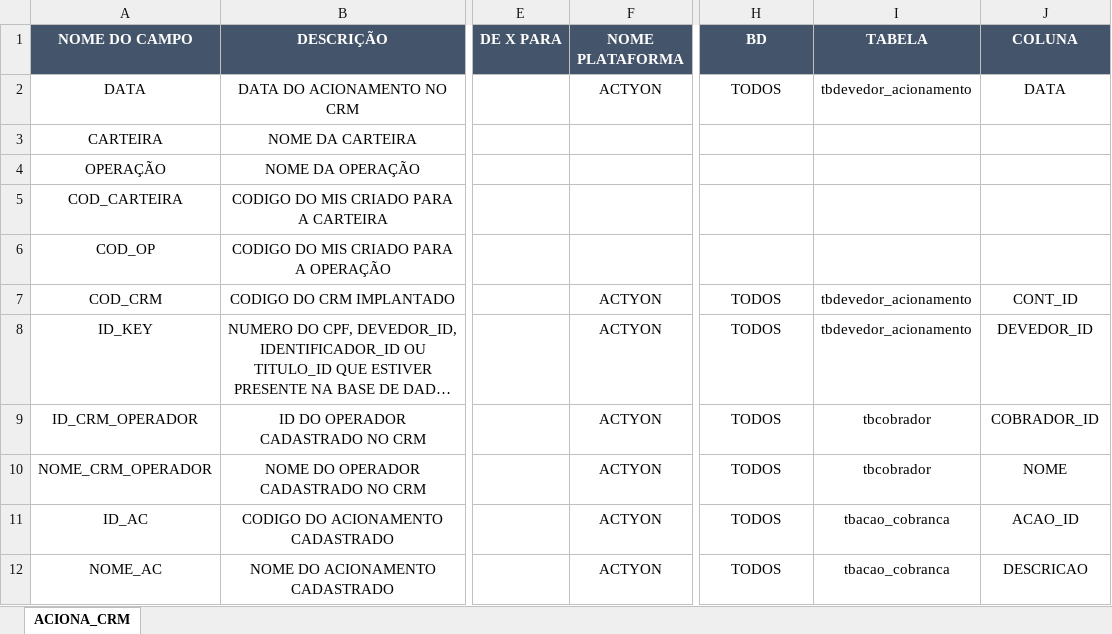
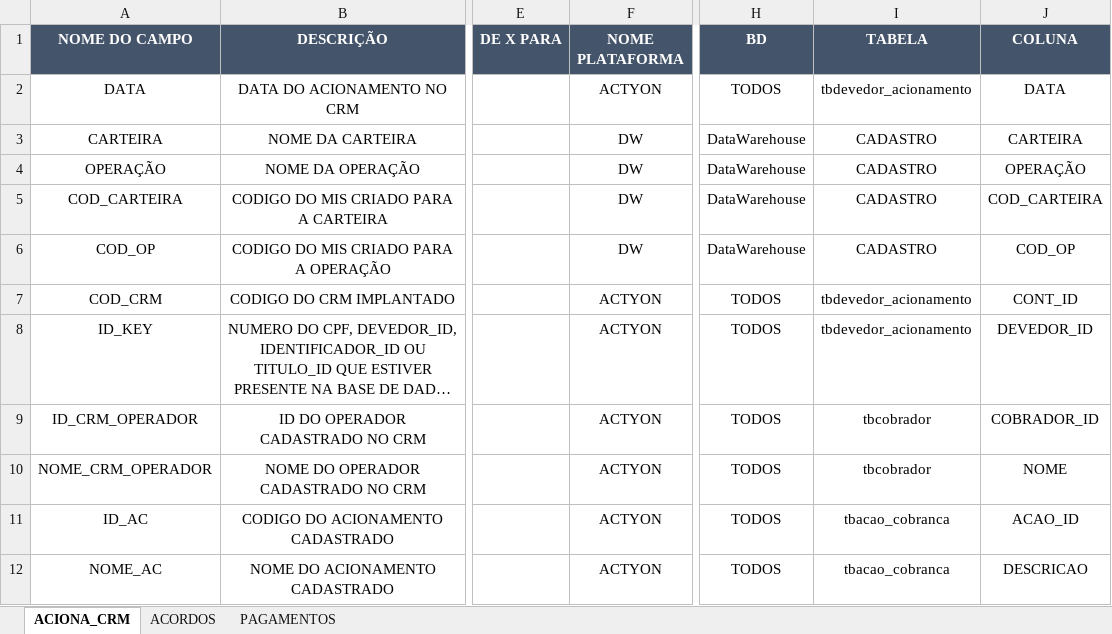
Before and after one commit to Matheus-Shadow/Data-Warehouse, an Excel workbook: Documentos/Mapeamento das Fontes de Dados/ACTYON/MAPEAMENTO_ACTYON.xlsx, sheet ACIONA_CRM, drawn as a sheet; only a part is shown, gaps mark what is left out; long unchanged cells end in …; values as stored, in another font and other column widths than the file's, no borders; the diff names each change by its address in the sheet, - before the commit and + after, or states it on an @@ line.

Commit message:
Acordos e Pagamentos Actyon mapeados

```diff
--- a/Documentos/Mapeamento das Fontes de Dados/ACTYON/MAPEAMENTO_ACTYON.xlsx (sheet ACIONA_CRM)
+++ b/Documentos/Mapeamento das Fontes de Dados/ACTYON/MAPEAMENTO_ACTYON.xlsx (sheet ACIONA_CRM)
@@ sheet tab unhidden: ACORDOS @@
@@ sheet tab unhidden: PAGAMENTOS @@
-F3:F6 (NOME PLATAFORMA): (empty)
+F3:F6 (NOME PLATAFORMA): DW
-H3:H6 (BD): (empty)
+H3:H6 (BD): DataWarehouse
-I3:I6 (TABELA): (empty)
+I3:I6 (TABELA): CADASTRO
-J3 (COLUNA): (empty)
+J3 (COLUNA): CARTEIRA
-J4 (COLUNA): (empty)
+J4 (COLUNA): OPERAÇÃO
-J5 (COLUNA): (empty)
+J5 (COLUNA): COD_CARTEIRA
-J6 (COLUNA): (empty)
+J6 (COLUNA): COD_OP
```
Also changed, not shown: Documentos/CADASTRO.xlsx, Documentos/Mapeamento das Fontes de Dados/ASPECT/MAPEAMENTO_ASPECT.xlsx.
